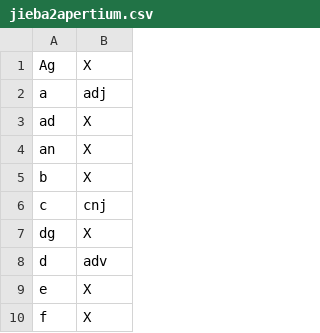
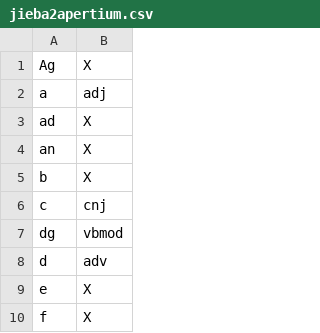
Before and after one commit to reynoldsnlp/chinese_orca, a CSV file: jieba2apertium.csv, drawn as a sheet; only a part is shown.

```diff
--- a/jieba2apertium.csv
+++ b/jieba2apertium.csv
@@ -6,3 +6,3 @@ b,X
 c,cnj
-dg,X
+dg,vbmod
 d,adv
```
Also changed, not shown: 1 other file.
